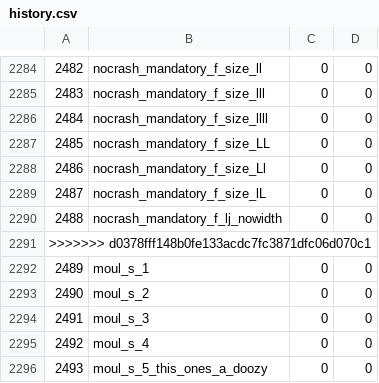
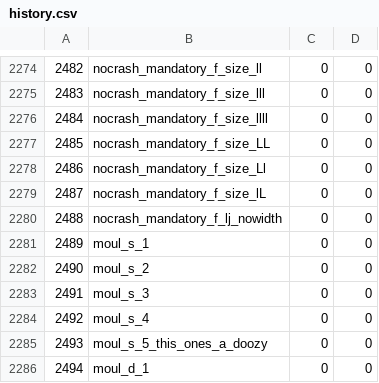
Before and after one commit to cnails/ft_printf, a CSV file: pft/history.csv, drawn as a sheet; only a part is shown, gaps mark what is left out; the shorter side is filled out with more unchanged rows; the diff covers the shown part only; the diff names each change by its address in the sheet, - before the commit and + after, or states it on an @@ line.

```diff
--- a/pft/history.csv
+++ b/pft/history.csv
-row 2291: >>>>>>> d0378fff148b0fe133acdc7fc3871dfc06d070c1
```
Also changed, not shown: 10 removed rows elsewhere in this file, 18 other files.
